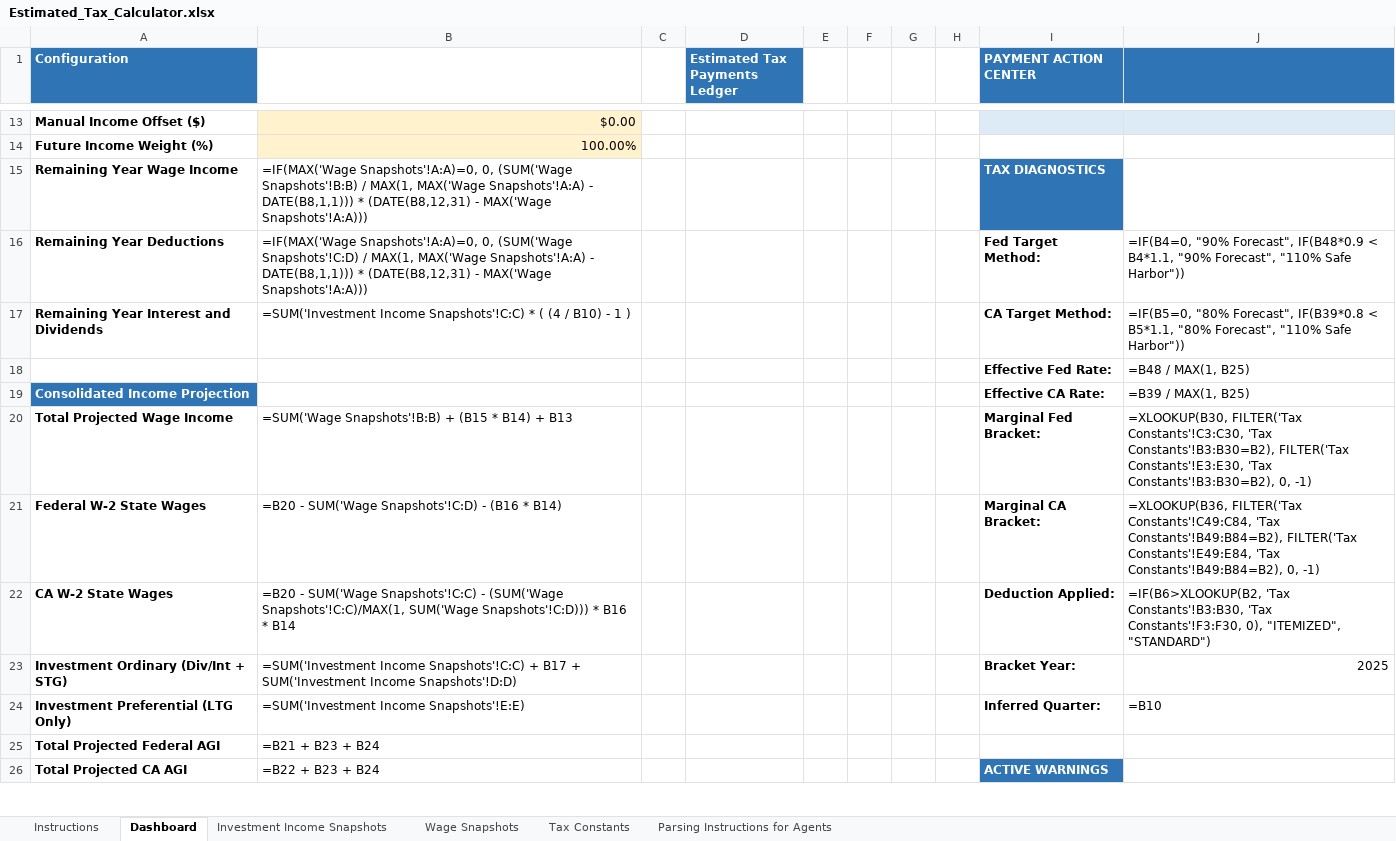
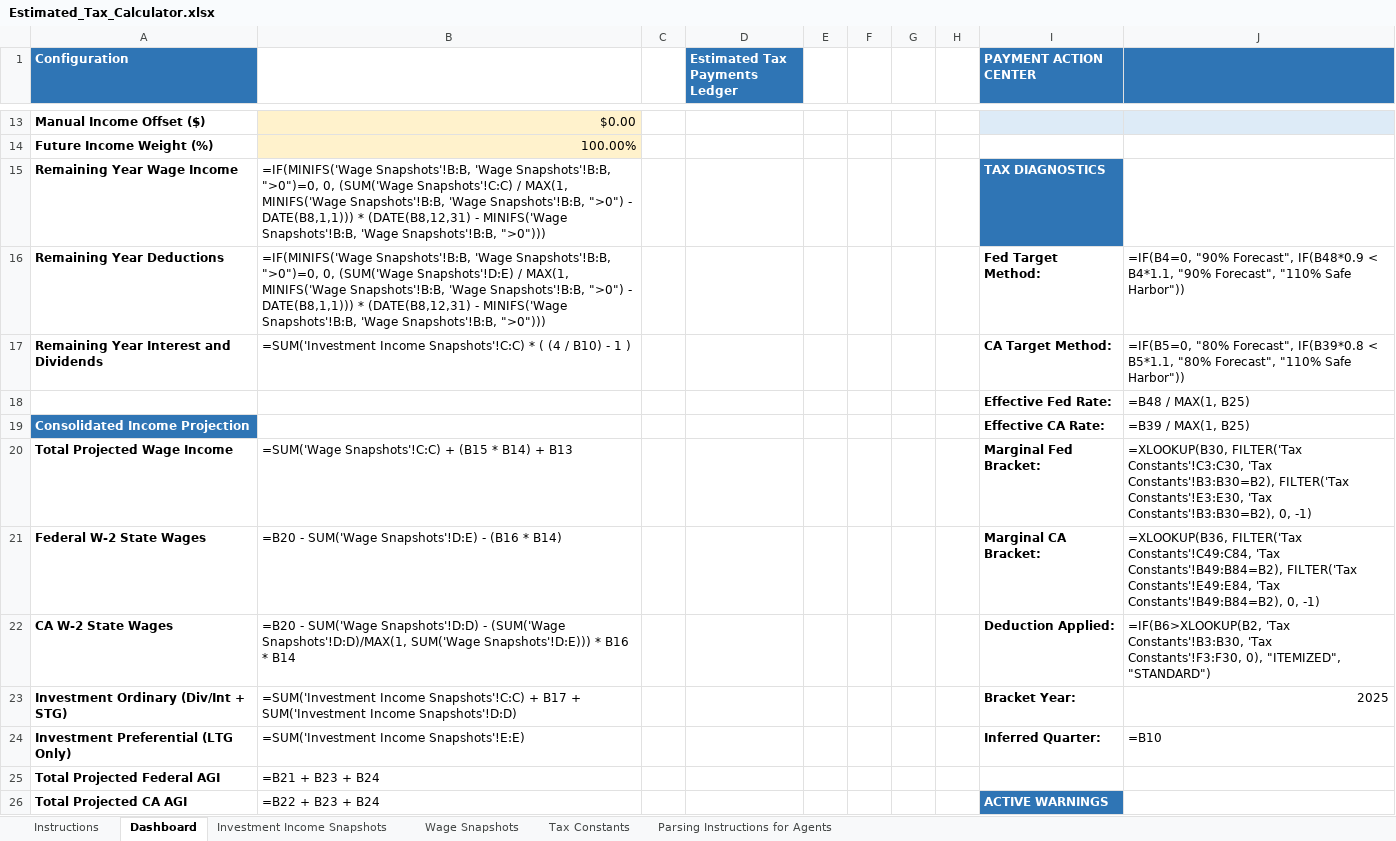
Before and after one commit to rosswait/tax-orchestrator, an Excel workbook: Estimated_Tax_Calculator.xlsx, sheet Dashboard, drawn as a sheet; only a part is shown, gaps mark what is left out; values as stored, in another font and other column widths than the file's, no borders; formulas without a stored value are shown as written; the diff covers the shown part only; the diff names each change by its address in the sheet, - before the commit and + after, or states it on an @@ line.

```diff
--- a/Estimated_Tax_Calculator.xlsx (sheet Dashboard)
+++ b/Estimated_Tax_Calculator.xlsx (sheet Dashboard)
-B15: =IF(MAX('Wage Snapshots'!A:A)=0, 0, (SUM('Wage Snapshots'!B:B) / MAX(1, MAX('Wage Snapshots'!A:A) - DATE(B8,1,1))) * (DATE(B8,12,31) - MAX('Wage Snapshots'!A:A)))
+B15: =IF(MINIFS('Wage Snapshots'!B:B, 'Wage Snapshots'!B:B, ">0")=0, 0, (SUM('Wage Snapshots'!C:C) / MAX(1, MINIFS('Wage Snapshots'!B:B, 'Wage Snapshots'!B:B, ">0") - DATE(B8,1,1))) * (DATE(B8,12,31) - MINIFS('Wage Snapshots'!B:B, 'Wage Snapshots'!B:B, ">0")))
-B16: =IF(MAX('Wage Snapshots'!A:A)=0, 0, (SUM('Wage Snapshots'!C:D) / MAX(1, MAX('Wage Snapshots'!A:A) - DATE(B8,1,1))) * (DATE(B8,12,31) - MAX('Wage Snapshots'!A:A)))
+B16: =IF(MINIFS('Wage Snapshots'!B:B, 'Wage Snapshots'!B:B, ">0")=0, 0, (SUM('Wage Snapshots'!D:E) / MAX(1, MINIFS('Wage Snapshots'!B:B, 'Wage Snapshots'!B:B, ">0") - DATE(B8,1,1))) * (DATE(B8,12,31) - MINIFS('Wage Snapshots'!B:B, 'Wage Snapshots'!B:B, ">0")))
-B20: =SUM('Wage Snapshots'!B:B) + (B15…
+B20: =SUM('Wage Snapshots'!C:C) + (B15…
-B21: …- SUM('Wage Snapshots'!C:D) - (B16…
+B21: …- SUM('Wage Snapshots'!D:E) - (B16…
-B22: …- SUM('Wage Snapshots'!C:C) - (SUM('Wage Snapshots'!C:C)/MAX(1, SUM('Wage Snapshots'!C:D))) * B16…
+B22: …- SUM('Wage Snapshots'!D:D) - (SUM('Wage Snapshots'!D:D)/MAX(1, SUM('Wage Snapshots'!D:E))) * B16…
```
Also changed, not shown: 6 edited cells elsewhere in this sheet, sheet Tax Constants, sheet Wage Snapshots, sheet Parsing Instructions for Agents, Estimated_Tax_Calculator_FedOnly.xlsx, 6 other files.
